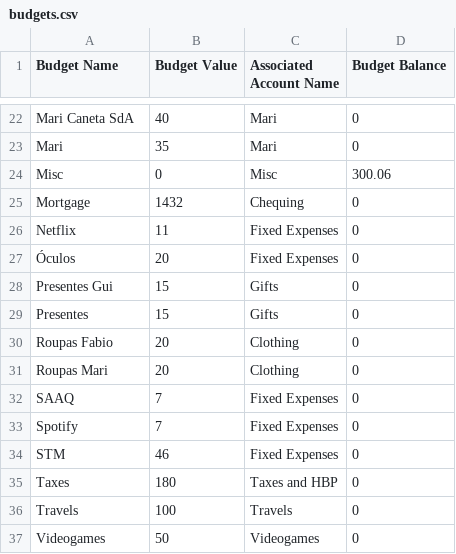
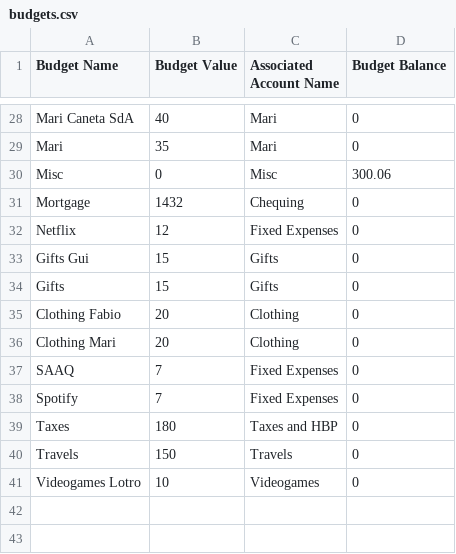
Before and after one commit to dittrichfabio/budget, a CSV file: CSVs/budgets.csv, drawn as a sheet; only a part is shown, gaps mark what is left out; the diff covers the shown part only.

```diff
--- a/CSVs/budgets.csv
+++ b/CSVs/budgets.csv
@@ -25,13 +31,11 @@ Misc,0,Misc,300.06
 Mortgage,1432,Chequing,0
-Netflix,11,Fixed Expenses,0
-Óculos,20,Fixed Expenses,0
-Presentes Gui,15,Gifts,0
-Presentes,15,Gifts,0
-Roupas Fabio,20,Clothing,0
-Roupas Mari,20,Clothing,0
+Netflix,12,Fixed Expenses,0
+Gifts Gui,15,Gifts,0
+Gifts,15,Gifts,0
+Clothing Fabio,20,Clothing,0
+Clothing Mari,20,Clothing,0
 SAAQ,7,Fixed Expenses,0
 Spotify,7,Fixed Expenses,0
-STM,46,Fixed Expenses,0
 Taxes,180,Taxes and HBP,0
-Travels,100,Travels,0
-Videogames,50,Videogames,0
+Travels,150,Travels,0
+Videogames Lotro,10,Videogames,0
```
Also changed, not shown: 8 added rows, 2 removed rows and 12 edited cells elsewhere in this file, CSVs/accounts.csv, CSVs/rules.csv, 1 other file.
